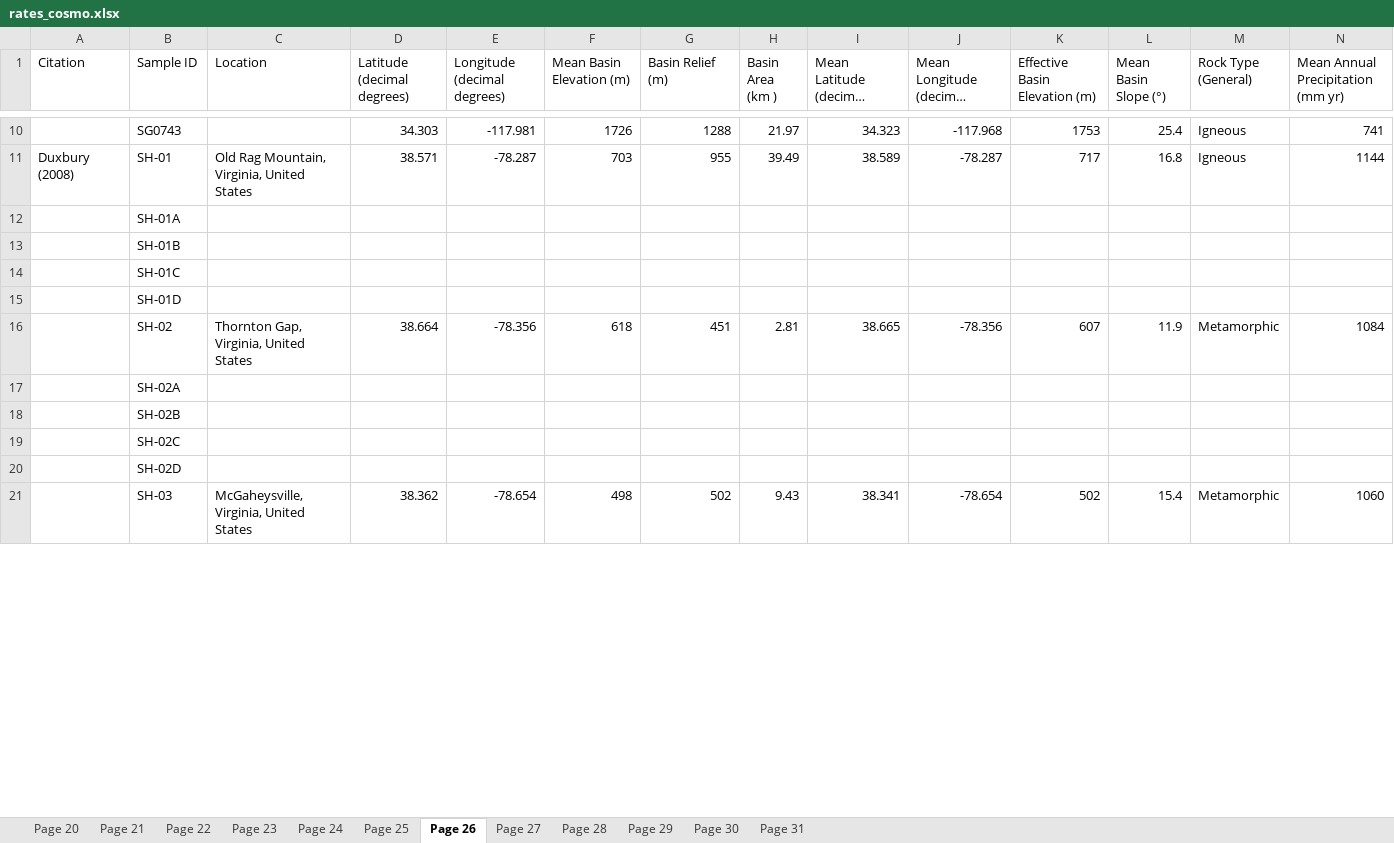
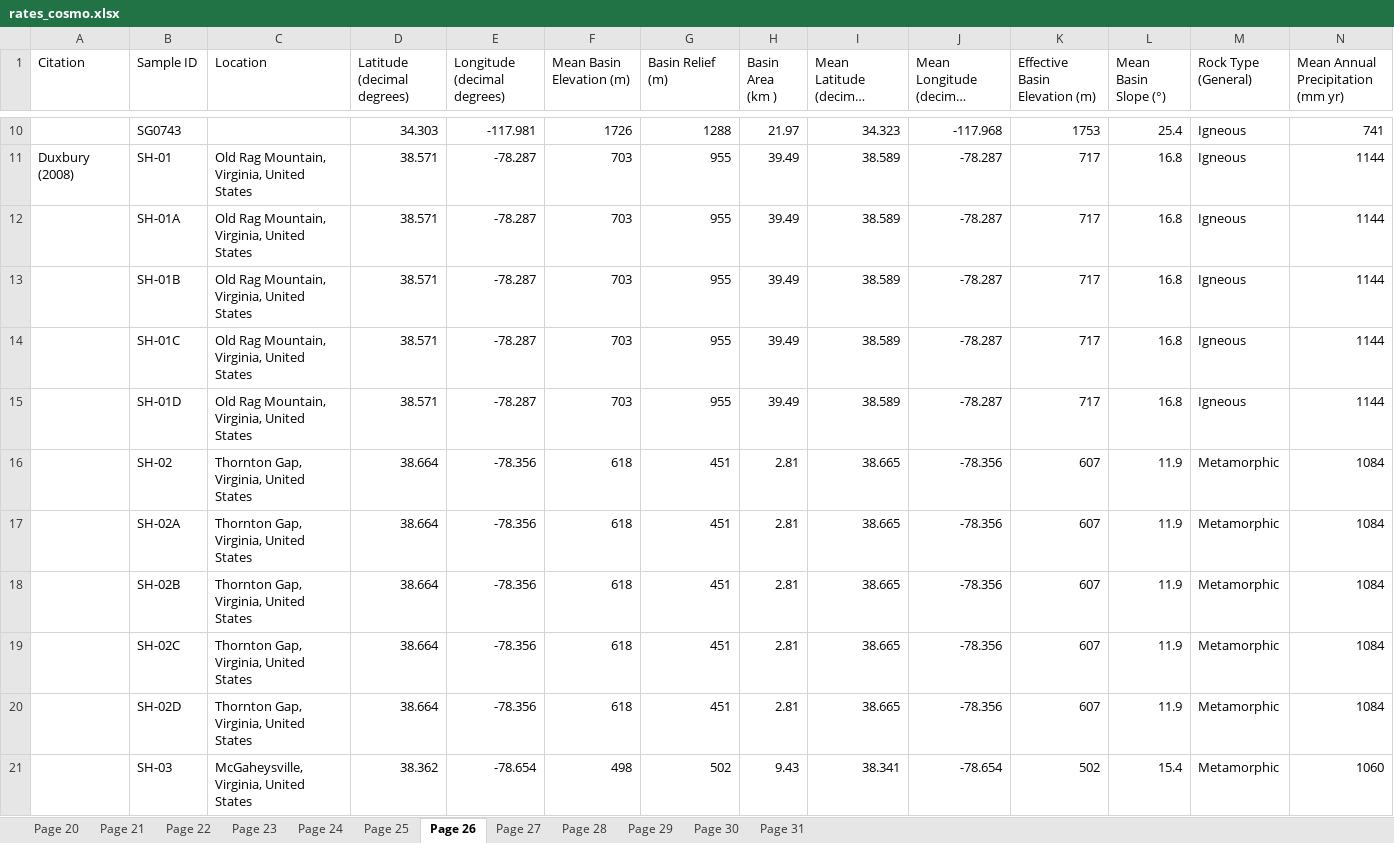
Before and after one commit to ruetg/ks_total, an Excel workbook: rates_cosmo.xlsx, sheet Page 26, drawn as a sheet; only a part is shown, gaps mark what is left out; long unchanged cells end in …; values as stored, in another font and other column widths than the file's, no borders; the diff covers the shown part only; the diff names each change by its address in the sheet, - before the commit and + after, or states it on an @@ line.

Commit message:
Added earthengine search / basin metrics

```diff
--- a/rates_cosmo.xlsx (sheet Page 26)
+++ b/rates_cosmo.xlsx (sheet Page 26)
-C12:C15 (Location): (empty)
+C12:C15 (Location): Old Rag Mountain, Virginia, United States
-D12:D15 (Latitude (decimal degrees)): (empty)
+D12:D15 (Latitude (decimal degrees)): 38.571
-E12:E15 (Longitude (decimal degrees)): (empty)
+E12:E15 (Longitude (decimal degrees)): -78.287
-F12:F15 (Mean Basin Elevation (m)): (empty)
+F12:F15 (Mean Basin Elevation (m)): 703
-G12:G15 (Basin Relief (m)): (empty)
+G12:G15 (Basin Relief (m)): 955
-H12:H15 (Basin Area (km )): (empty)
+H12:H15 (Basin Area (km )): 39.49
-I12:I15 (Mean Latitude (decimal degrees)): (empty)
+I12:I15 (Mean Latitude (decimal degrees)): 38.589
-J12:J15 (Mean Longitude (decimal degrees)): (empty)
+J12:J15 (Mean Longitude (decimal degrees)): -78.287
-K12:K15 (Effective Basin Elevation (m)): (empty)
+K12:K15 (Effective Basin Elevation (m)): 717
-L12:L15 (Mean Basin Slope (°)): (empty)
+L12:L15 (Mean Basin Slope (°)): 16.8
-M12:M15 (Rock Type (General)): (empty)
+M12:M15 (Rock Type (General)): Igneous
-N12:N15: (empty)
+N12:N15: 1144
-C17:C20 (Location): (empty)
+C17:C20 (Location): Thornton Gap, Virginia, United States
-D17:D20 (Latitude (decimal degrees)): (empty)
+D17:D20 (Latitude (decimal degrees)): 38.664
-E17:E20 (Longitude (decimal degrees)): (empty)
+E17:E20 (Longitude (decimal degrees)): -78.356
-F17:F20 (Mean Basin Elevation (m)): (empty)
+F17:F20 (Mean Basin Elevation (m)): 618
-G17:G20 (Basin Relief (m)): (empty)
+G17:G20 (Basin Relief (m)): 451
-H17:H20 (Basin Area (km )): (empty)
+H17:H20 (Basin Area (km )): 2.81
-I17:I20 (Mean Latitude (decimal degrees)): (empty)
+I17:I20 (Mean Latitude (decimal degrees)): 38.665
-J17:J20 (Mean Longitude (decimal degrees)): (empty)
+J17:J20 (Mean Longitude (decimal degrees)): -78.356
-K17:K20 (Effective Basin Elevation (m)): (empty)
+K17:K20 (Effective Basin Elevation (m)): 607
-L17:L20 (Mean Basin Slope (°)): (empty)
+L17:L20 (Mean Basin Slope (°)): 11.9
-M17:M20 (Rock Type (General)): (empty)
+M17:M20 (Rock Type (General)): Metamorphic
-N17:N20: (empty)
+N17:N20: 1084
```
Also changed, not shown: 498 edited cells elsewhere in this sheet, sheet Page 25, sheet Page 30, sheet Page 27, sheet Page 31, sheet Page 28, sheet Page 22, 3 more sheets, 4 other files.
